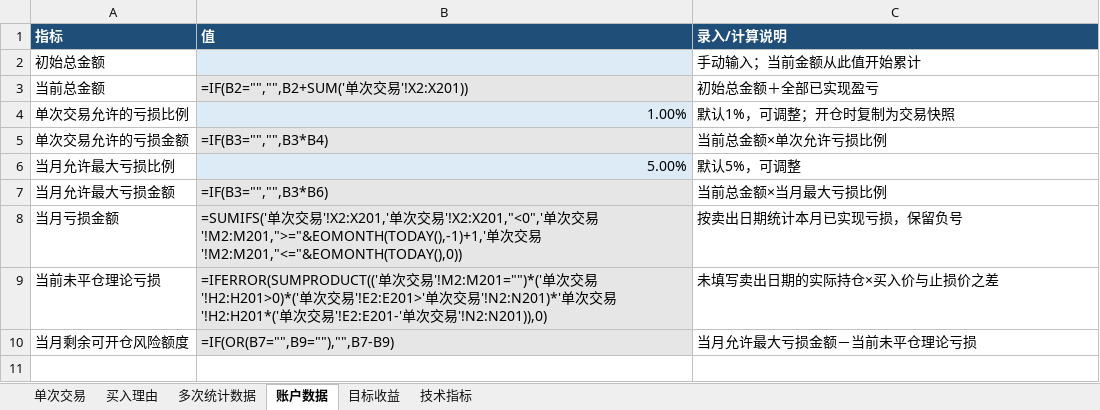
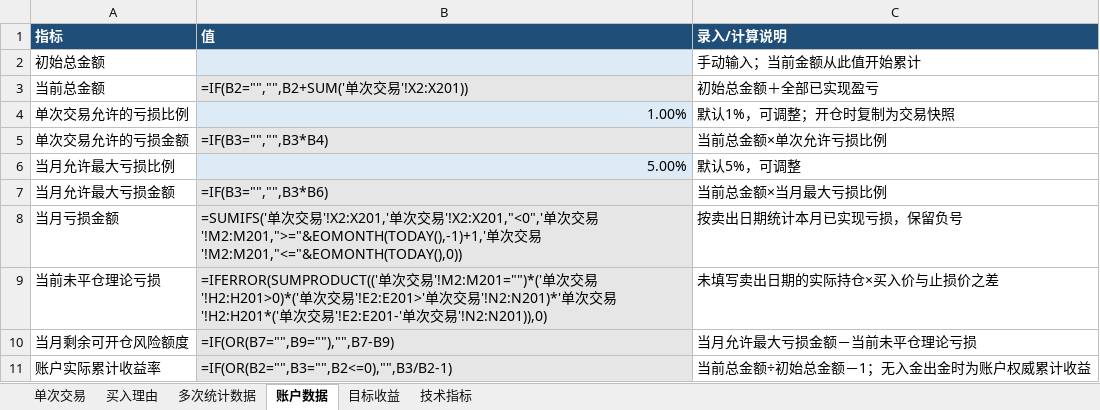
Before and after one commit to yooner/learn_socks, an Excel workbook: 交易管理系统.xlsx, sheet 账户数据, drawn as a sheet; values as stored, in another font and other column widths than the file's, no borders; formulas without a stored value are shown as written; conditional formats not drawn; the diff names each change by its address in the sheet, - before the commit and + after, or states it on an @@ line.

```diff
--- a/交易管理系统.xlsx (sheet 账户数据)
+++ b/交易管理系统.xlsx (sheet 账户数据)
+row 11: 账户实际累计收益率 | =IF(OR(B2="",B3="",B2<=0),"",B3/B2-1) | 当前总金额÷初始总金额－1；无入金出金时为账户权威累计收益
```
Also changed, not shown: sheet 单次交易, sheet 多次统计数据, sheet 目标收益, 5 other files.
